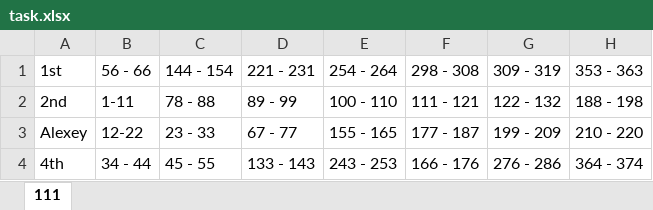
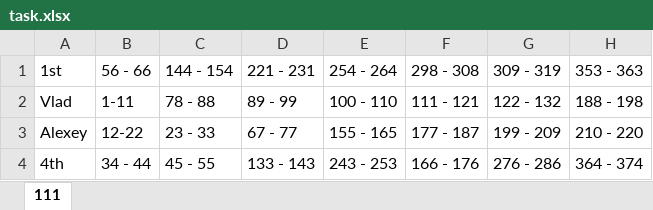
Before and after one commit to DevIncubator/GitBook2.0.Net, an Excel workbook: task.xlsx, sheet 111, drawn as a sheet; only a part is shown; values as stored, in another font and other column widths than the file's, no borders; the diff names each change by its address in the sheet, - before the commit and + after, or states it on an @@ line.

Commit message:
Initialized myself

```diff
--- a/task.xlsx (sheet 111)
+++ b/task.xlsx (sheet 111)
-A2 (1st): 2nd
+A2 (1st): Vlad
```
